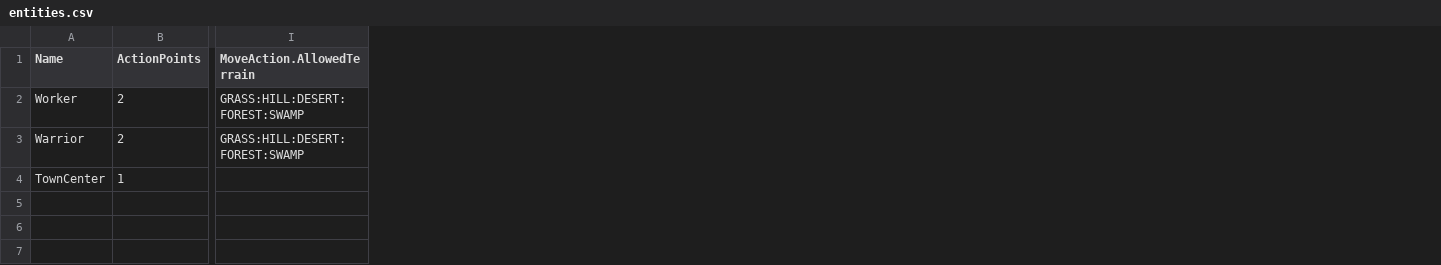
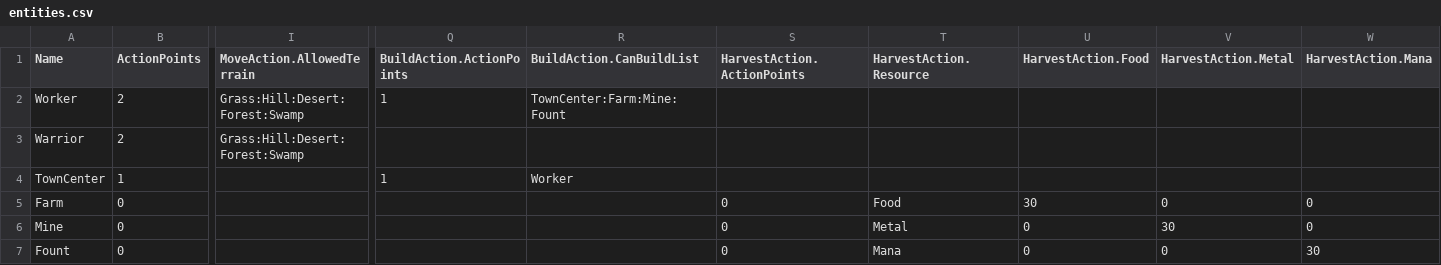
Before and after one commit to kgpasta/ManaMist, a CSV file: Assets/Resources/Entities/entities.csv, drawn as a sheet; only a part is shown, gaps mark what is left out; rows hold the shown columns only; the diff names each change by its address in the sheet, - before the commit and + after, or states it on an @@ line.

```diff
--- a/Assets/Resources/Entities/entities.csv
+++ b/Assets/Resources/Entities/entities.csv
+column Q (BuildAction.ActionPoints), rows 2-4: 1 |  | 1
+column R (BuildAction.CanBuildList), rows 2-4: TownCenter:Farm:Mine:Fount |  | Worker
+column S (HarvestAction.ActionPoints), empty
+column T (HarvestAction.Resource), empty
+column U (HarvestAction.Food), empty
+column V (HarvestAction.Metal), empty
+column W (HarvestAction.Mana), empty
-I2:I3 (MoveAction.AllowedTerrain): GRASS:HILL:DESERT:FOREST:SWAMP
+I2:I3 (MoveAction.AllowedTerrain): Grass:Hill:Desert:Forest:Swamp
+row 5: Farm | 0 |  |  |  | 0 | Food | 30 | 0 | 0
+row 6: Mine | 0 |  |  |  | 0 | Metal | 0 | 30 | 0
+row 7: Fount | 0 |  |  |  | 0 | Mana | 0 | 0 | 30
```
Also changed, not shown: 35 other files.
